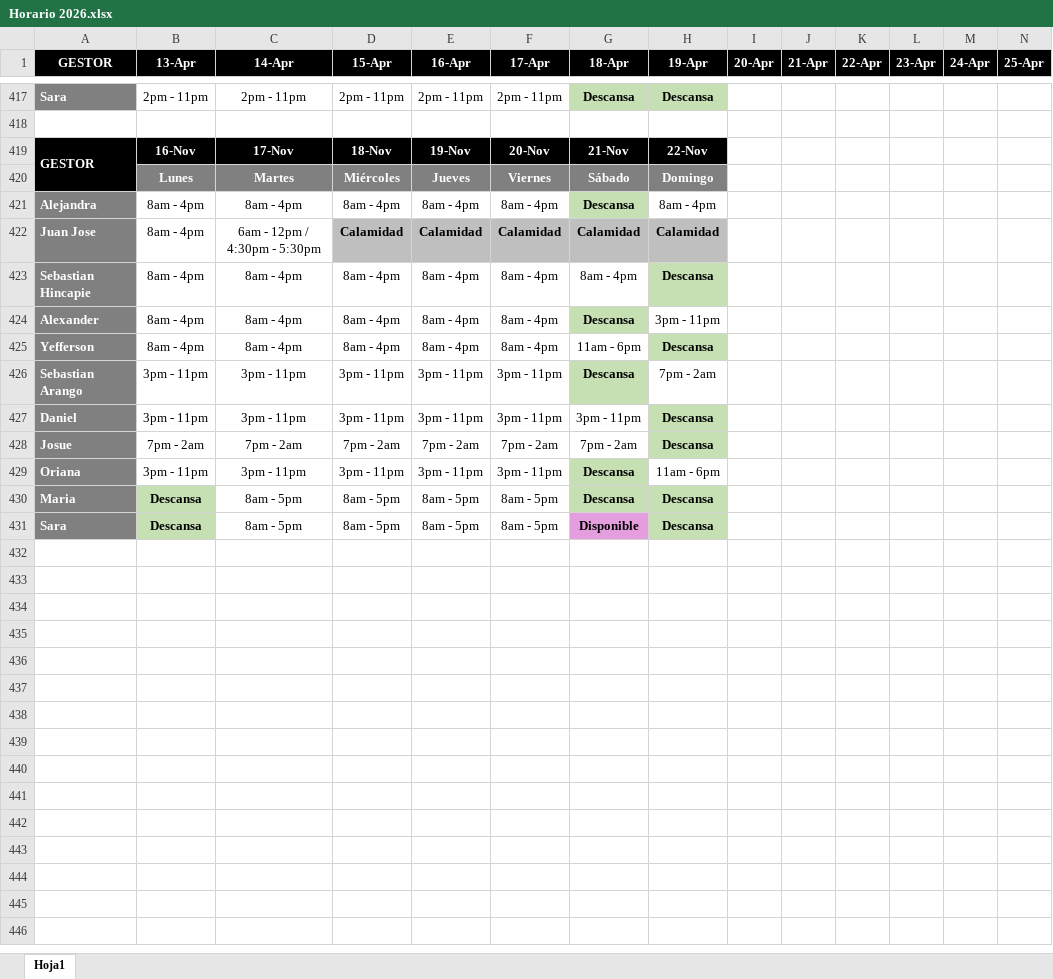
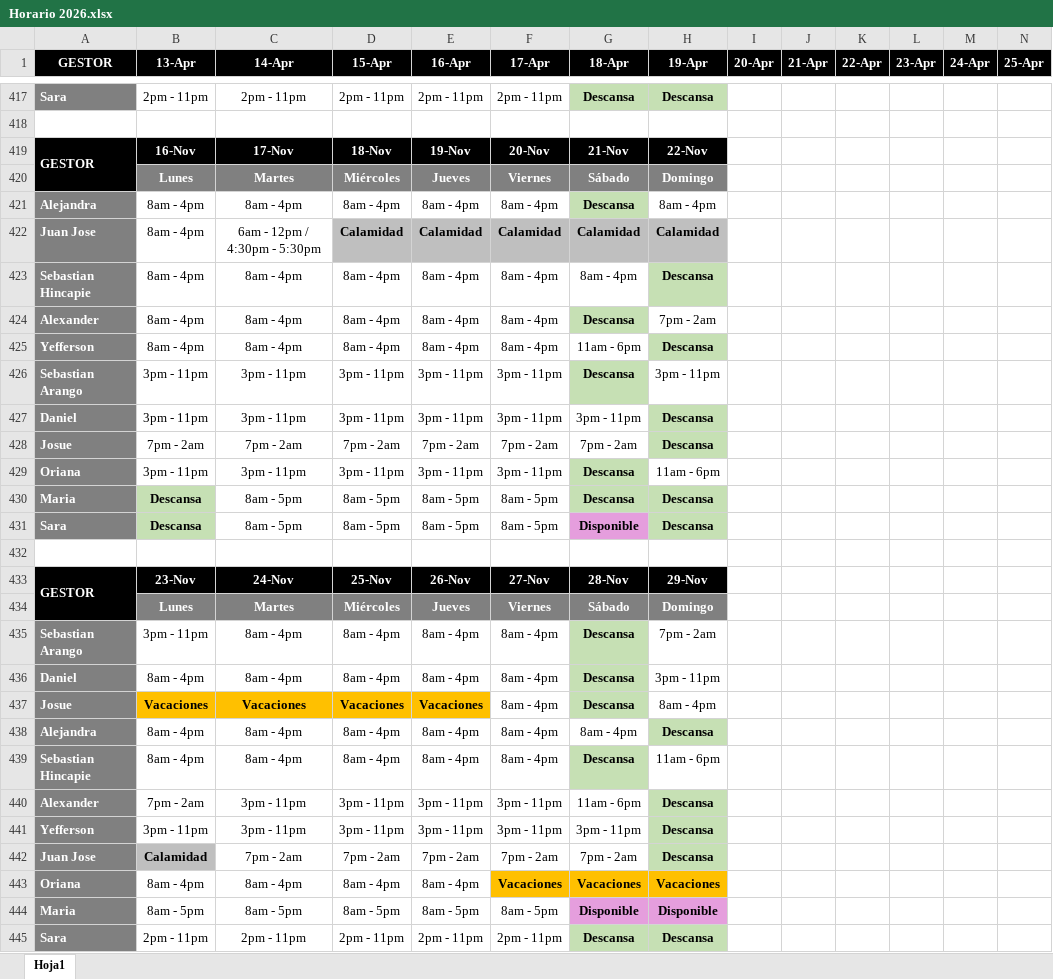
Before and after one commit to VirtualSoft026/riesgovirtualsoft, an Excel workbook: Horario/Horario 2026.xlsx, sheet Hoja1, drawn as a sheet; only a part is shown, gaps mark what is left out; values as stored, in another font and other column widths than the file's, no borders; charts and pictures not drawn; rows hold the shown columns only; the diff names each change by its address in the sheet, - before the commit and + after, or states it on an @@ line.

Commit message:
Add files via upload
cambio nueva semana

```diff
--- a/Horario/Horario 2026.xlsx (sheet Hoja1)
+++ b/Horario/Horario 2026.xlsx (sheet Hoja1)
-H424 (19-Apr): 3pm - 11pm
+H424 (19-Apr): 7pm - 2am
-H426 (19-Apr): 7pm - 2am
+H426 (19-Apr): 3pm - 11pm
+row 432: (empty)
+row 433: GESTOR | 23-Nov | 24-Nov | 25-Nov | 26-Nov | 27-Nov | 28-Nov | 29-Nov
+row 434:  | Lunes | Martes | Miércoles | Jueves | Viernes | Sábado | Domingo
+row 435: Sebastian Arango | 3pm - 11pm | 8am - 4pm | 8am - 4pm | 8am - 4pm | 8am - 4pm | Descansa | 7pm - 2am
+row 436: Daniel | 8am - 4pm | 8am - 4pm | 8am - 4pm | 8am - 4pm | 8am - 4pm | Descansa | 3pm - 11pm
+row 437: Josue | Vacaciones | Vacaciones | Vacaciones | Vacaciones | 8am - 4pm | Descansa | 8am - 4pm
+row 438: Alejandra | 8am - 4pm | 8am - 4pm | 8am - 4pm | 8am - 4pm | 8am - 4pm | 8am - 4pm | Descansa
+row 439: Sebastian Hincapie | 8am - 4pm | 8am - 4pm | 8am - 4pm | 8am - 4pm | 8am - 4pm | Descansa | 11am - 6pm
+row 440: Alexander | 7pm - 2am | 3pm - 11pm | 3pm - 11pm | 3pm - 11pm | 3pm - 11pm | 11am - 6pm | Descansa
+row 441: Yefferson | 3pm - 11pm | 3pm - 11pm | 3pm - 11pm | 3pm - 11pm | 3pm - 11pm | 3pm - 11pm | Descansa
+row 442: Juan Jose | Calamidad | 7pm - 2am | 7pm - 2am | 7pm - 2am | 7pm - 2am | 7pm - 2am | Descansa
+row 443: Oriana | 8am - 4pm | 8am - 4pm | 8am - 4pm | 8am - 4pm | Vacaciones | Vacaciones | Vacaciones
+row 444: Maria | 8am - 5pm | 8am - 5pm | 8am - 5pm | 8am - 5pm | 8am - 5pm | Disponible | Disponible
+row 445: Sara | 2pm - 11pm | 2pm - 11pm | 2pm - 11pm | 2pm - 11pm | 2pm - 11pm | Descansa | Descansa
```
